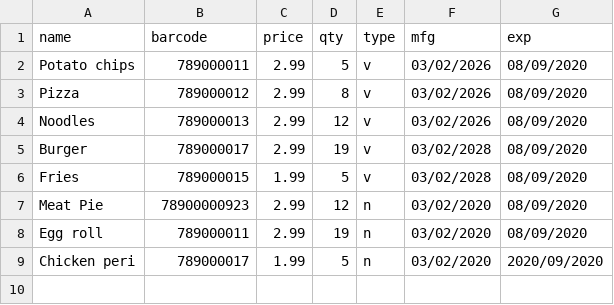
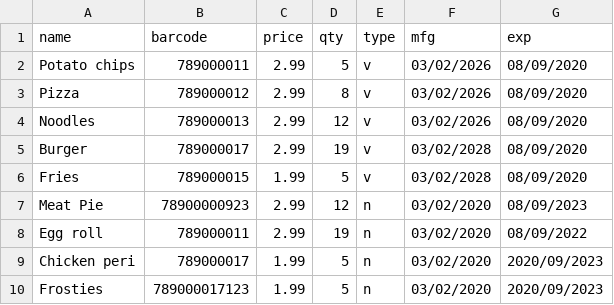
Before and after one commit to Caspering/inventory_management, a CSV file: src/main/resources/processed_food.csv, drawn as a sheet.

Commit message:
Added date comparision and check for duplicate barcodes in csv file.

```diff
--- a/src/main/resources/processed_food.csv
+++ b/src/main/resources/processed_food.csv
@@ -6,4 +6,5 @@ Burger,789000017,2.99,19,v,03/02/2028,08/09/2020
 Fries,789000015,1.99,5,v,03/02/2028,08/09/2020
-Meat Pie,78900000923,2.99,12,n,03/02/2020,08/09/2020
-Egg roll,789000011,2.99,19,n,03/02/2020,08/09/2020
-Chicken peri,789000017,1.99,5,n,03/02/2020,2020/09/2020
+Meat Pie,78900000923,2.99,12,n,03/02/2020,08/09/2023
+Egg roll,789000011,2.99,19,n,03/02/2020,08/09/2022
+Chicken peri,789000017,1.99,5,n,03/02/2020,2020/09/2023
+Frosties,789000017123,1.99,5,n,03/02/2020,2020/09/2023
```
Also changed, not shown: 1 other file.
